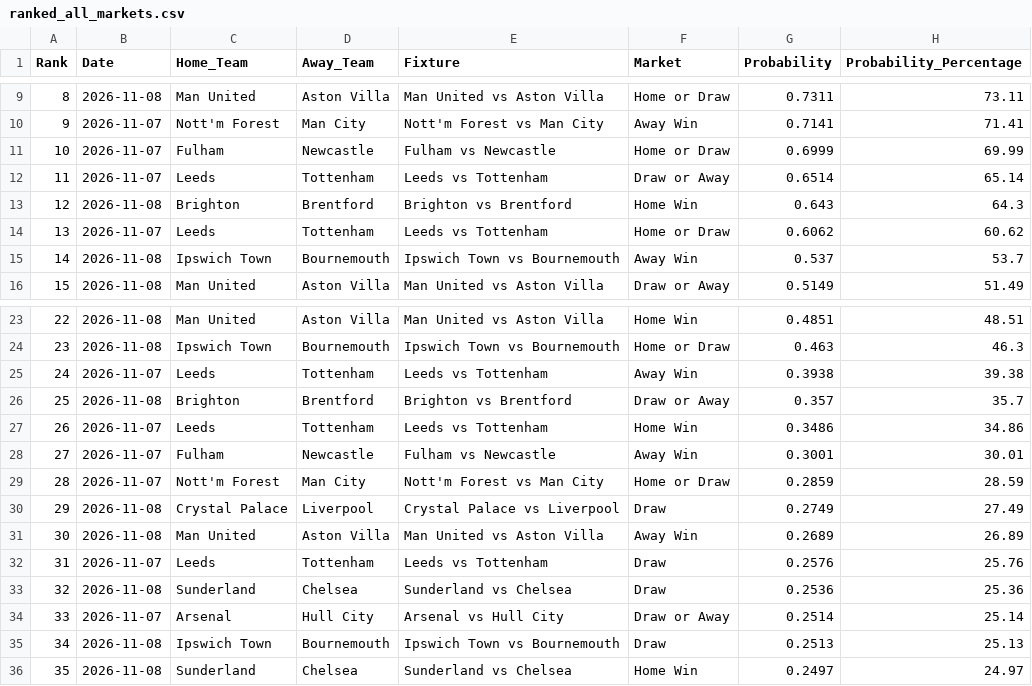
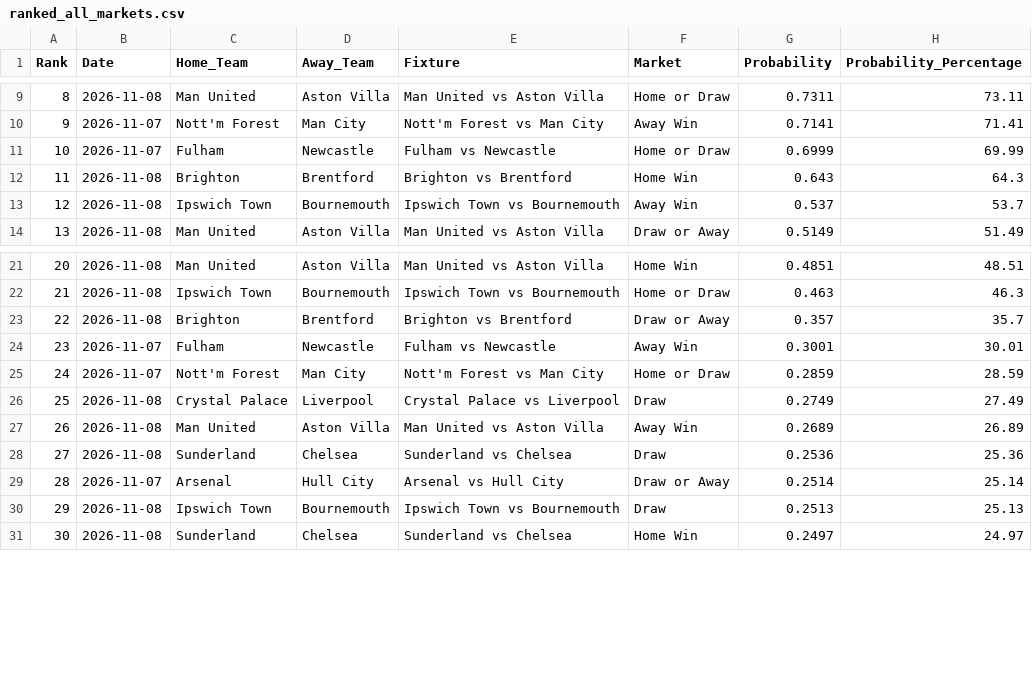
Before and after one commit to IshritChavan/premier-league-predictor, a CSV file: data/ranked_all_markets.csv, drawn as a sheet; only a part is shown, gaps mark what is left out; removed rows and columns are numbered as before the commit, all else as after; the diff names each change by its address in the sheet, - before the commit and + after, or states it on an @@ line.

```diff
--- a/data/ranked_all_markets.csv
+++ b/data/ranked_all_markets.csv
-row 12: 11 | 2026-11-07 | Leeds | Tottenham | Leeds vs Tottenham | Draw or Away | 0.6514 | 65.14
@@ column A (Rank) renumbered from row 12 down @@
-row 14: 13 | 2026-11-07 | Leeds | Tottenham | Leeds vs Tottenham | Home or Draw | 0.6062 | 60.62
-row 25: 24 | 2026-11-07 | Leeds | Tottenham | Leeds vs Tottenham | Away Win | 0.3938 | 39.38
-row 27: 26 | 2026-11-07 | Leeds | Tottenham | Leeds vs Tottenham | Home Win | 0.3486 | 34.86
-row 32: 31 | 2026-11-07 | Leeds | Tottenham | Leeds vs Tottenham | Draw | 0.2576 | 25.76
```
Also changed, not shown: data/ranked_outright_predictions.csv, data/upcoming_fixtures.csv, 1 other file.
